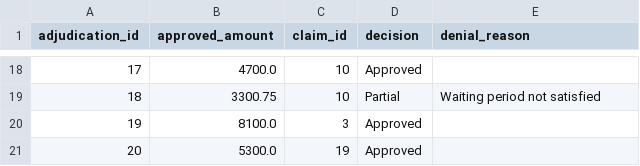
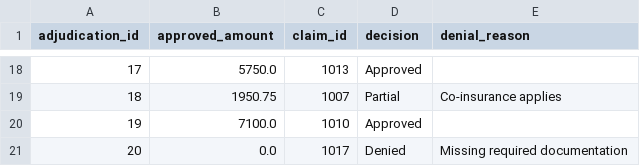
Before and after one commit to syda-ai/syda, a CSV file: examples/database_integration/output/save_schemas/adjudication.csv, drawn as a sheet; only a part is shown, gaps mark what is left out; the diff covers the shown part only.

```diff
--- a/examples/database_integration/output/save_schemas/adjudication.csv
+++ b/examples/database_integration/output/save_schemas/adjudication.csv
@@ -18,4 +18,4 @@ adjudication_id,approved_amount,claim_id,decision,denial_reason
-17,4700.0,10,Approved,
-18,3300.75,10,Partial,Waiting period not satisfied
-19,8100.0,3,Approved,
-20,5300.0,19,Approved,
+17,5750.0,1013,Approved,
+18,1950.75,1007,Partial,Co-insurance applies
+19,7100.0,1010,Approved,
+20,0.0,1017,Denied,Missing required documentation
```
Also changed, not shown: 32 edited cells elsewhere in this file, examples/database_integration/output/load_schemas/claim.csv, examples/database_integration/output/load_schemas/payment.csv, 20 other files.
